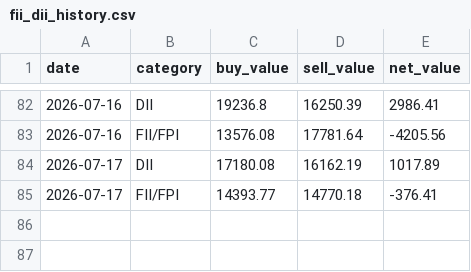
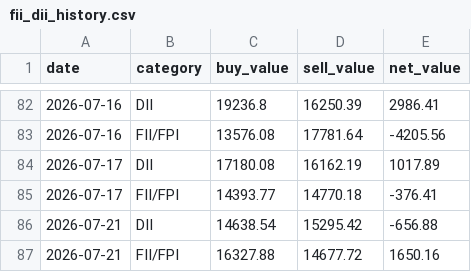
Before and after one commit to myfinancialria/fii-dii-tracker, a CSV file: data/fii_dii_history.csv, drawn as a sheet; only a part is shown, gaps mark what is left out; the diff names each change by its address in the sheet, - before the commit and + after, or states it on an @@ line.

```diff
--- a/data/fii_dii_history.csv
+++ b/data/fii_dii_history.csv
+row 86: 2026-07-21 | DII | 14638.54 | 15295.42 | -656.88
+row 87: 2026-07-21 | FII/FPI | 16327.88 | 14677.72 | 1650.16
```
Also changed, not shown: 7 other files.
